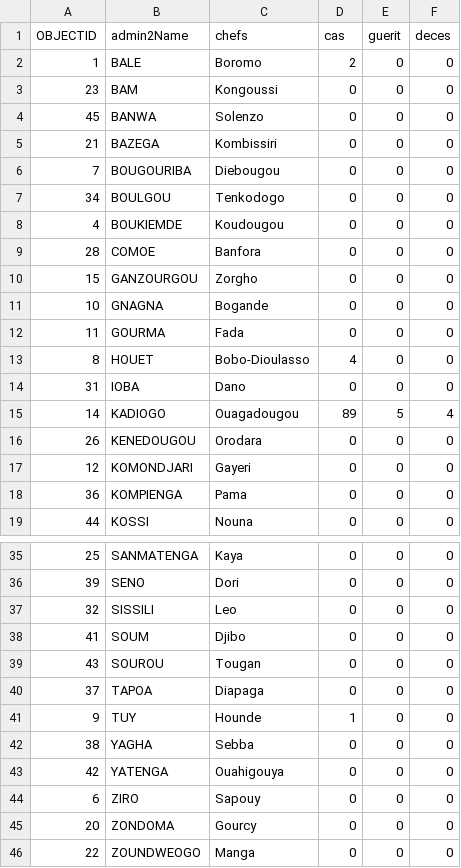
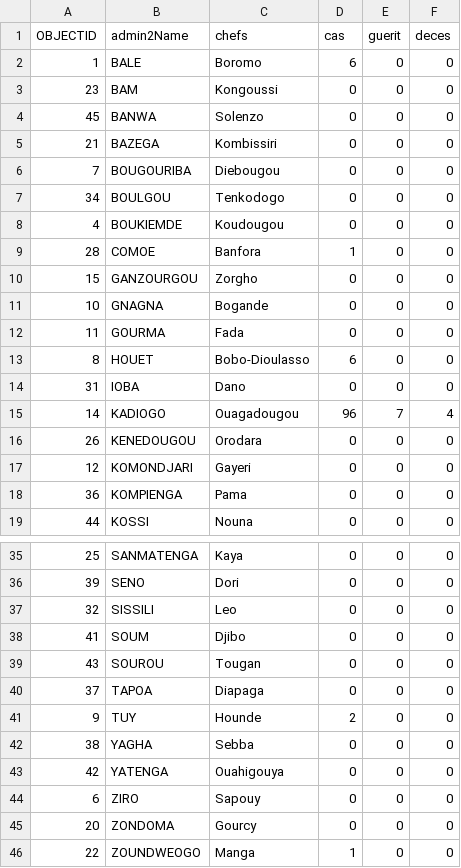
Before and after one commit to oued-soud/oued-soud.github.io, a CSV file: coronabase.csv, drawn as a sheet; only a part is shown, gaps mark what is left out.

Commit message:
Update coronabase.csv

```diff
--- a/coronabase.csv
+++ b/coronabase.csv
@@ -1,3 +1,3 @@
 OBJECTID,admin2Name,chefs,cas,guerit,deces
-1,BALE,Boromo,2,0,0
+1,BALE,Boromo,6,0,0
 23,BAM,Kongoussi,0,0,0
@@ -8,3 +8,3 @@ OBJECTID,admin2Name,chefs,cas,guerit,deces
 4,BOUKIEMDE,Koudougou,0,0,0
-28,COMOE,Banfora,0,0,0
+28,COMOE,Banfora,1,0,0
 15,GANZOURGOU,Zorgho,0,0,0
@@ -12,5 +12,5 @@ OBJECTID,admin2Name,chefs,cas,guerit,deces
 11,GOURMA,Fada,0,0,0
-8,HOUET,Bobo-Dioulasso,4,0,0
+8,HOUET,Bobo-Dioulasso,6,0,0
 31,IOBA,Dano,0,0,0
-14,KADIOGO,Ouagadougou,89,5,4
+14,KADIOGO,Ouagadougou,96,7,4
 26,KENEDOUGOU,Orodara,0,0,0
@@ -40,3 +40,3 @@ OBJECTID,admin2Name,chefs,cas,guerit,deces
 37,TAPOA,Diapaga,0,0,0
-9,TUY,Hounde,1,0,0
+9,TUY,Hounde,2,0,0
 38,YAGHA,Sebba,0,0,0
@@ -45,2 +45,2 @@ OBJECTID,admin2Name,chefs,cas,guerit,deces
 20,ZONDOMA,Gourcy,0,0,0
-22,ZOUNDWEOGO,Manga,0,0,0
+22,ZOUNDWEOGO,Manga,1,0,0
```
